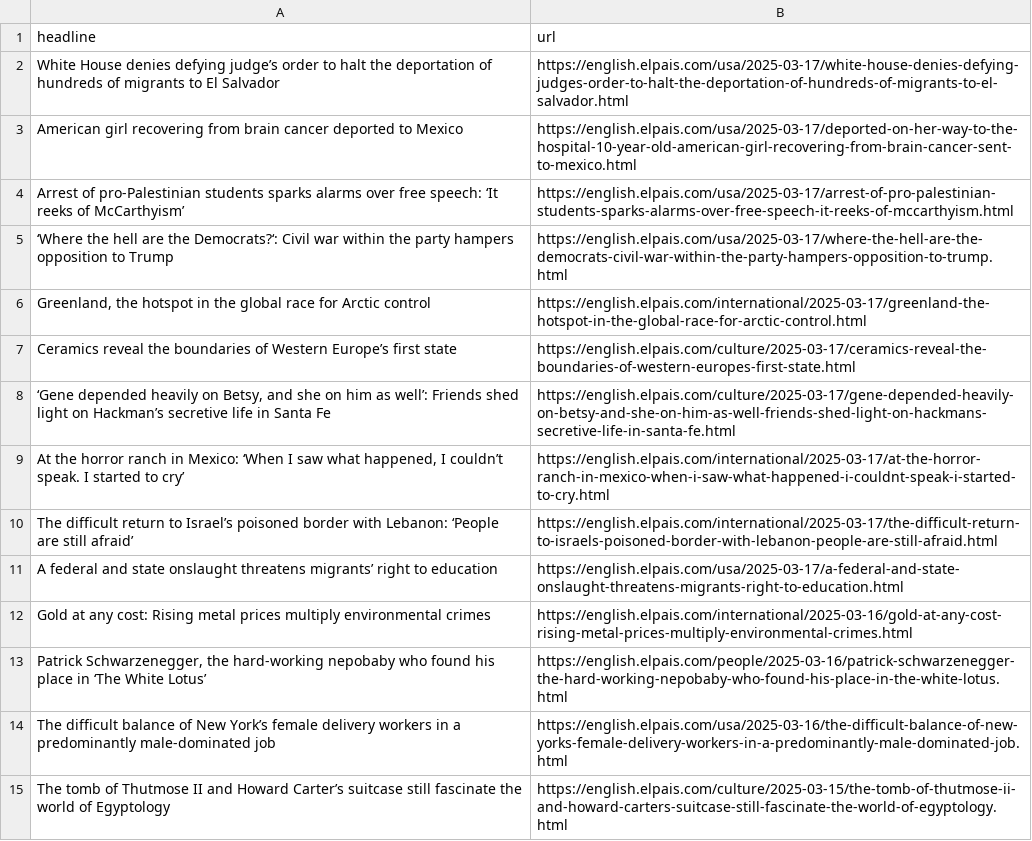
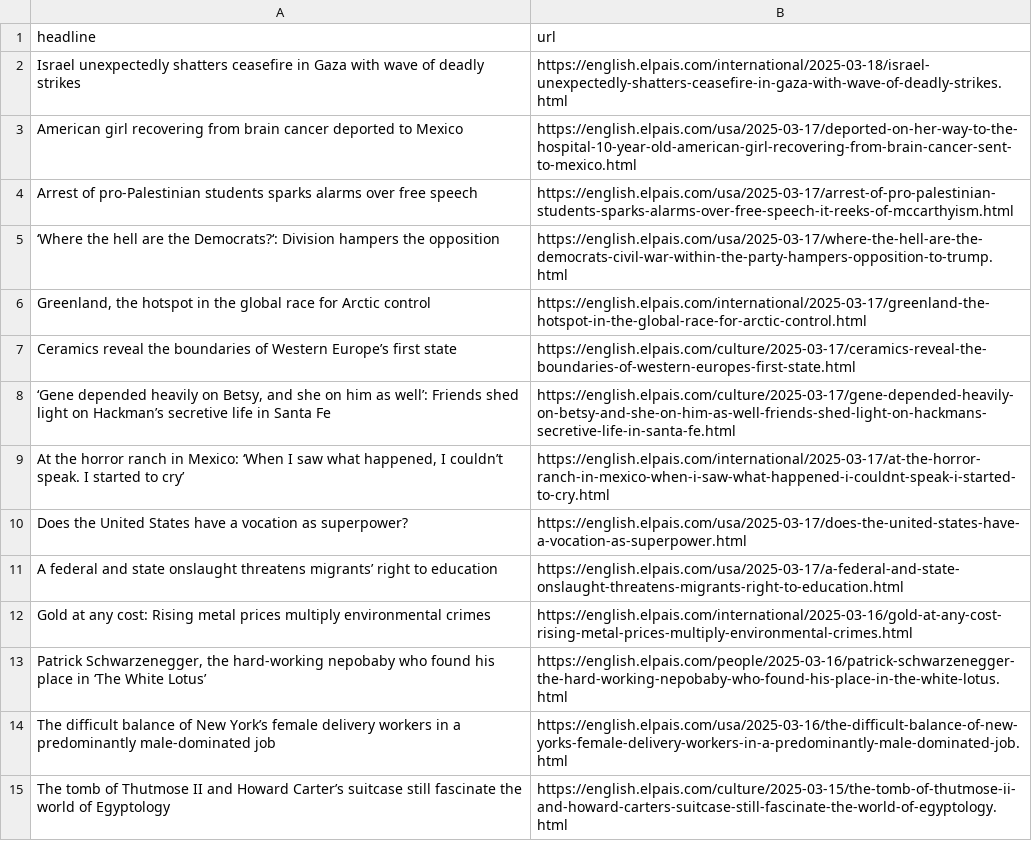
Before and after one commit to patvoe/lede-2024-auto-scraper, a CSV file: headlines.csv, drawn as a sheet; only a part is shown; removed rows and columns are numbered as before the commit, all else as after; the diff names each change by its address in the sheet, - before the commit and + after, or states it on an @@ line.

```diff
--- a/headlines.csv
+++ b/headlines.csv
-row 2: White House denies defying judge’s order to halt the deportation of hundreds of migrants to El Salvador | https://english.elpais.com/usa/2025-03-17/white-house-denies-defying-judges-order-to-halt-the-deportation-of-hundreds-of-migrants-to-el-salvador.html
+row 2: Israel unexpectedly shatters ceasefire in Gaza with wave of deadly strikes | https://english.elpais.com/international/2025-03-18/israel-unexpectedly-shatters-ceasefire-in-gaza-with-wave-of-deadly-strikes.html
-A4 (headline): …over free speech: ‘It reeks of McCarthyism’
+A4 (headline): …over free speech
-A5 (headline): …the Democrats?‘: Civil war within the party hampers opposition to Trump
+A5 (headline): …the Democrats?‘: Division hampers the opposition
-row 10: The difficult return to Israel’s poisoned border with Lebanon: ‘People are still afraid’ | https://english.elpais.com/international/2025-03-17/the-difficult-return-to-israels-poisoned-border-with-lebanon-people-are-still-afraid.html
+row 10: Does the United States have a vocation as superpower? | https://english.elpais.com/usa/2025-03-17/does-the-united-states-have-a-vocation-as-superpower.html
```
